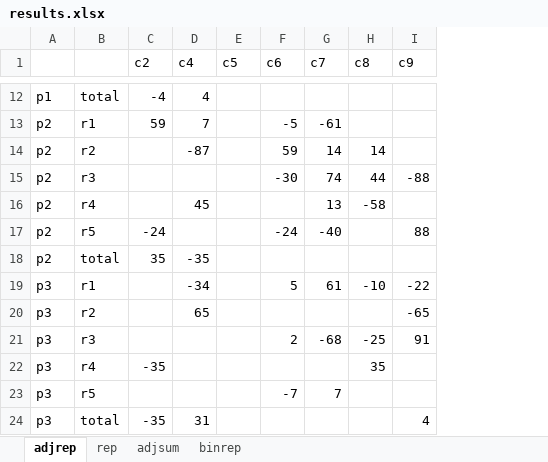
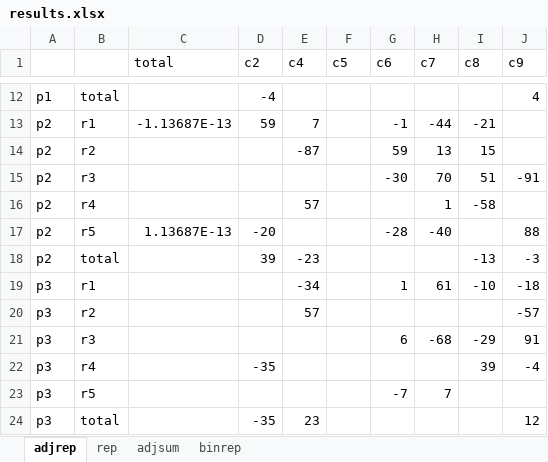
Before and after one commit to GAMS-dev/gamspy-examples, an Excel workbook: models/cta/results.xlsx, sheet adjrep, drawn as a sheet; only a part is shown, gaps mark what is left out; values as stored, in another font and other column widths than the file's, no borders; addresses are those after the commit; the diff covers the shown part only; the diff names each change by its address in the sheet, - before the commit and + after, or states it on an @@ line.

```diff
--- a/models/cta/results.xlsx (sheet adjrep)
+++ b/models/cta/results.xlsx (sheet adjrep)
+column C (total), rows 13-17: -1.13687E-13 |  |  |  | 1.13687E-13
-E12 (c4): 4
+E12 (c4): (empty)
-J12 (c9): (empty)
+J12 (c9): 4
-G13 (c6): -5
+G13 (c6): -1
-H13 (c7): -61
+H13 (c7): -44
-I13 (c8): (empty)
+I13 (c8): -21
-H14 (c7): 14
+H14 (c7): 13
-I14 (c8): 14
+I14 (c8): 15
-H15 (c7): 74
+H15 (c7): 70
-I15 (c8): 44
+I15 (c8): 51
-J15 (c9): -88
+J15 (c9): -91
-E16 (c4): 45
+E16 (c4): 57
-H16 (c7): 13
+H16 (c7): 1
-D17 (c2): -24
+D17 (c2): -20
-G17 (c6): -24
+G17 (c6): -28
-D18 (c2): 35
+D18 (c2): 39
-E18 (c4): -35
+E18 (c4): -23
-I18 (c8): (empty)
+I18 (c8): -13
-J18 (c9): (empty)
+J18 (c9): -3
-G19 (c6): 5
+G19 (c6): 1
-J19 (c9): -22
+J19 (c9): -18
-E20 (c4): 65
+E20 (c4): 57
-J20 (c9): -65
+J20 (c9): -57
-G21 (c6): 2
+G21 (c6): 6
-I21 (c8): -25
+I21 (c8): -29
-I22 (c8): 35
+I22 (c8): 39
-J22 (c9): (empty)
+J22 (c9): -4
-E24 (c4): 31
+E24 (c4): 23
-J24 (c9): 4
+J24 (c9): 12
```
Also changed, not shown: 31 edited cells elsewhere in this sheet, sheet adjsum, sheet rep, sheet binrep, 2 other files.
